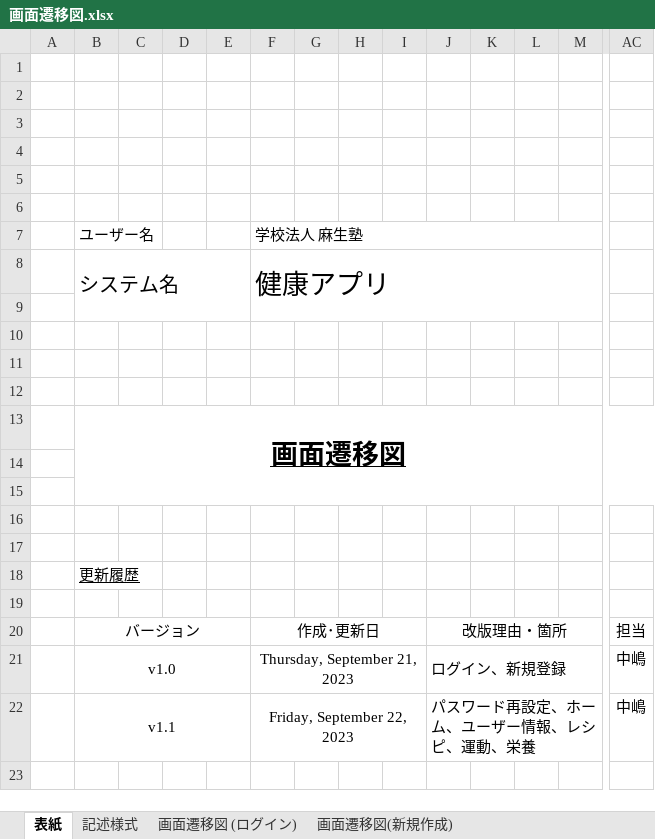
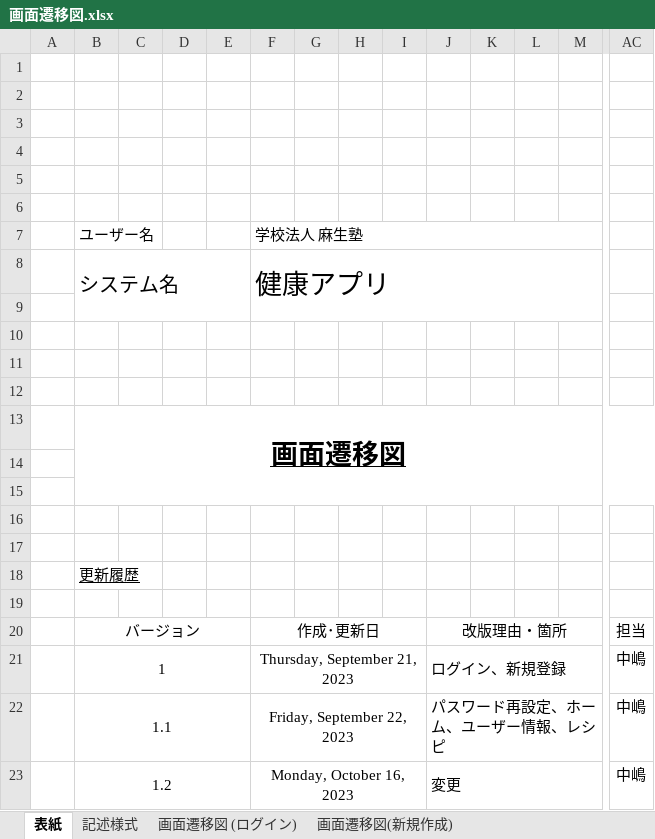
Before and after one commit to nakashima0918/healthApp, an Excel workbook: 02_画面設計書・モックアップ/画面遷移図.xlsx, sheet 表紙, drawn as a sheet; only a part is shown, gaps mark what is left out; values as stored, in another font and other column widths than the file's, no borders; rows hold the shown columns only; the diff names each change by its address in the sheet, - before the commit and + after, or states it on an @@ line.

```diff
--- a/02_画面設計書・モックアップ/画面遷移図.xlsx (sheet 表紙)
+++ b/02_画面設計書・モックアップ/画面遷移図.xlsx (sheet 表紙)
-B21: v1.0
+B21: 1
-B22: v1.1
+B22: 1.1
-J22: パスワード再設定、ホーム、ユーザー情報、レシピ、運動、栄養
+J22: パスワード再設定、ホーム、ユーザー情報、レシピ
+row 23:  | 1.2 |  |  |  | Monday, October 16, 2023 |  |  |  | 変更 |  |  |  | 中嶋
```
Also changed, not shown: other sheet tabs, charts or pictures, 03_DB設計書/データモデル設計書.xlsx.
